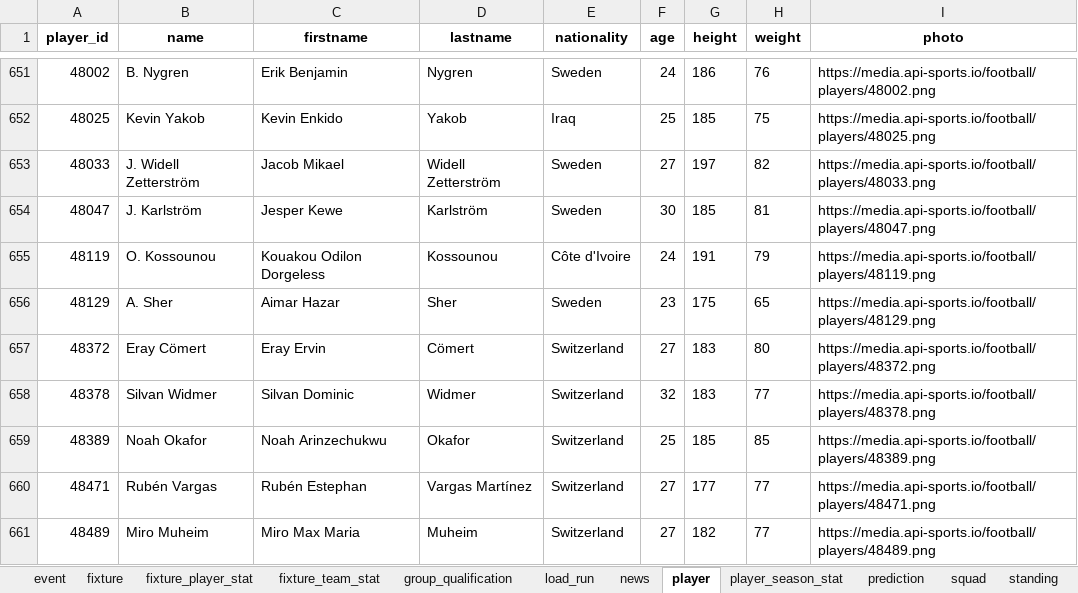
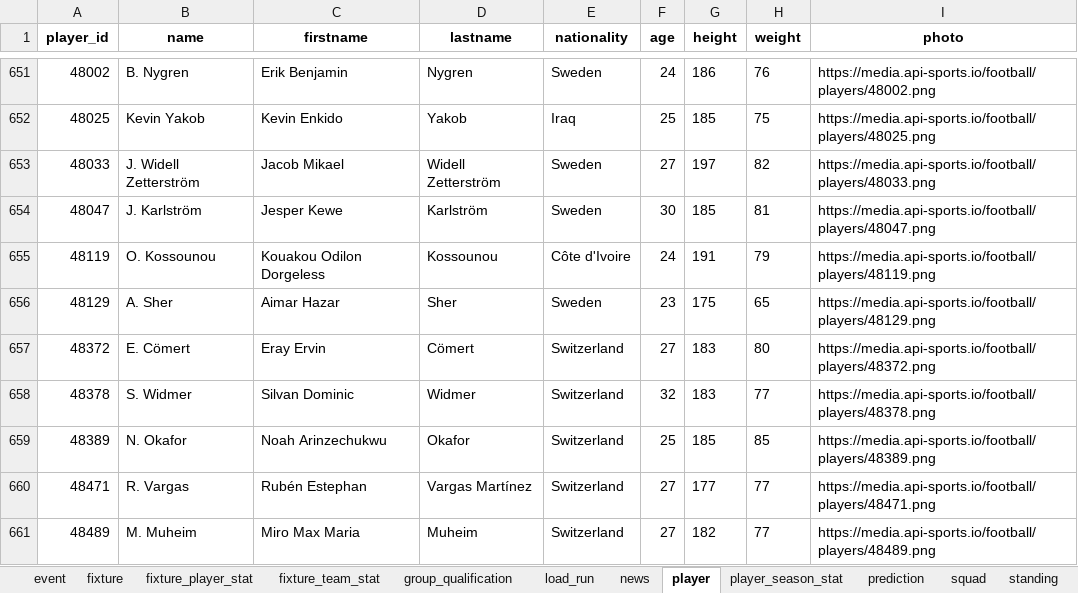
Before and after one commit to marc4data/world-cup-2026, an Excel workbook: reports/worldcup_tables.xlsx, sheet player, drawn as a sheet; only a part is shown, gaps mark what is left out; values as stored, in another font and other column widths than the file's, no borders; the diff covers the shown part only; the diff names each change by its address in the sheet, - before the commit and + after, or states it on an @@ line.

```diff
--- a/reports/worldcup_tables.xlsx (sheet player)
+++ b/reports/worldcup_tables.xlsx (sheet player)
-B657 (name): Eray Cömert
+B657 (name): E. Cömert
-B658 (name): Silvan Widmer
+B658 (name): S. Widmer
-B659 (name): Noah Okafor
+B659 (name): N. Okafor
-B660 (name): Rubén Vargas
+B660 (name): R. Vargas
-B661 (name): Miro Muheim
+B661 (name): M. Muheim
```
Also changed, not shown: 44 edited cells elsewhere in this sheet, sheet player_season_stat, sheet group_qualification, sheet weather_forecast, sheet load_run, sheet weather, 7 other files.
